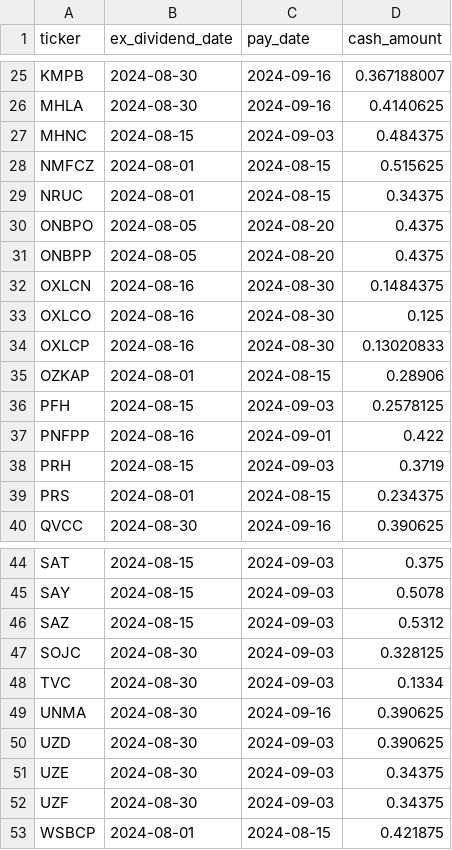
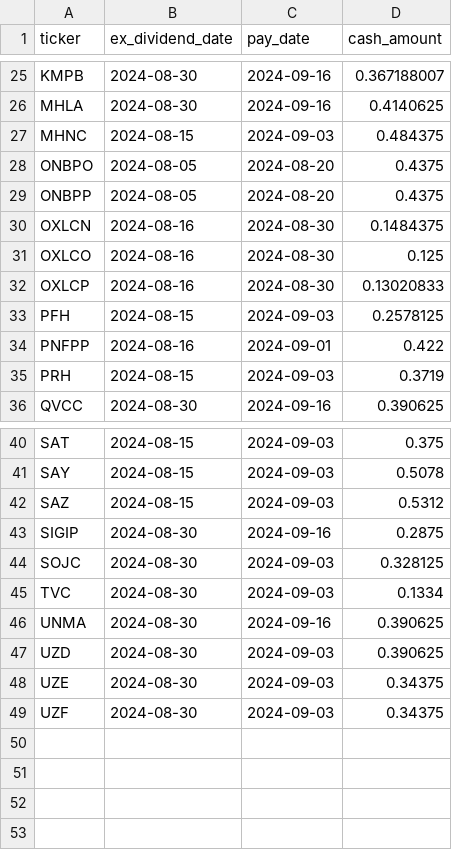
Before and after one commit to arraykov/Dashboard, a CSV file: src/files/dividends_grouped_Next Month.csv, drawn as a sheet; only a part is shown, gaps mark what is left out; removed rows and columns are numbered as before the commit, all else as after; the diff names each change by its address in the sheet, - before the commit and + after, or states it on an @@ line.

```diff
--- a/src/files/dividends_grouped_Next Month.csv
+++ b/src/files/dividends_grouped_Next Month.csv
-row 28: NMFCZ | 2024-08-01 | 2024-08-15 | 0.515625
-row 29: NRUC | 2024-08-01 | 2024-08-15 | 0.34375
-row 35: OZKAP | 2024-08-01 | 2024-08-15 | 0.28906
-row 39: PRS | 2024-08-01 | 2024-08-15 | 0.234375
+row 43: SIGIP | 2024-08-30 | 2024-09-16 | 0.2875
-row 53: WSBCP | 2024-08-01 | 2024-08-15 | 0.421875
```
Also changed, not shown: src/files/earnings.csv, 3 other files.
